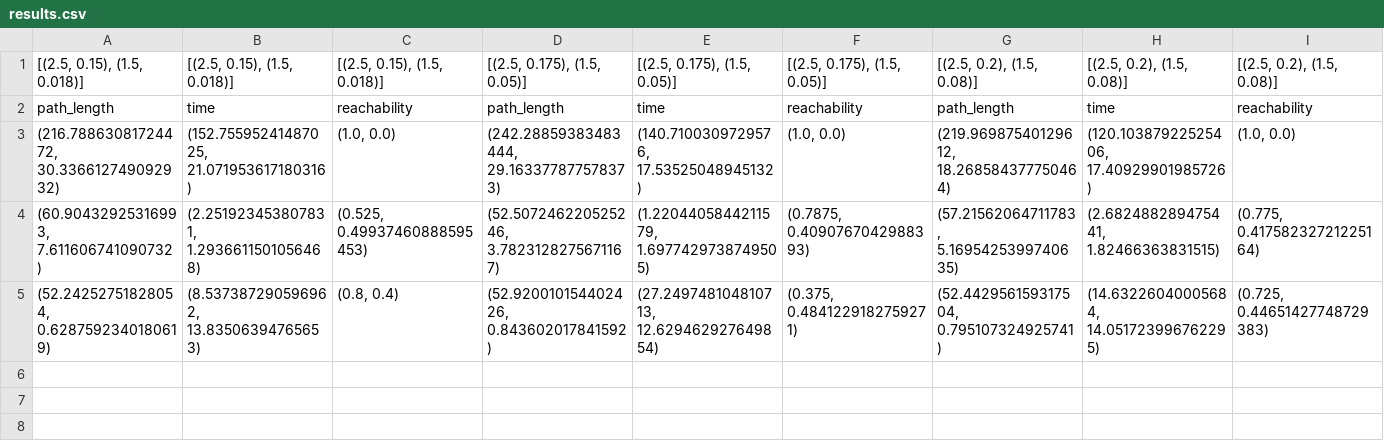
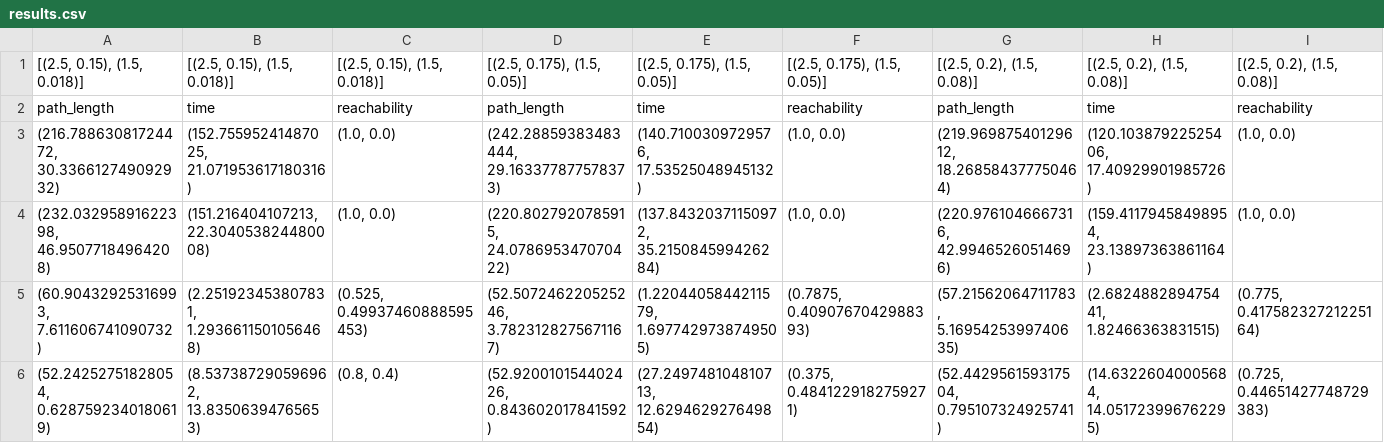
Before and after one commit to umenzi/bio-inspired_algorithms, a CSV file: src/results.csv, drawn as a sheet.

Commit message:
Added adpe_aco results

```diff
--- a/src/results.csv
+++ b/src/results.csv
@@ -3,2 +3,3 @@ path_length,time,reachability,path_length,time,reachability,path_length,time,rea
 "(216.78863081724472, 30.336612749092932)","(152.75595241487025, 21.071953617180316)","(1.0, 0.0)","(242.28859383483444, 29.163377877578373)","(140.7100309729576, 17.53525048945132)","(1.0, 0.0)","(219.96987540129612, 18.268584377750464)","(120.10387922525406, 17.40929901985726)","(1.0, 0.0)"
+"(232.03295891622398, 46.95077184964208)","(151.216404107213, 22.304053824480008)","(1.0, 0.0)","(220.8027920785915, 24.078695347070422)","(137.84320371150972, 35.215084599426284)","(1.0, 0.0)","(220.9761046667316, 42.99465260514696)","(159.41179458498954, 23.13897363861164)","(1.0, 0.0)"
 "(60.90432925316993, 7.611606741090732)","(2.251923453807831, 1.2936611501056468)","(0.525, 0.49937460888595453)","(52.507246220525246, 3.7823128275671167)","(1.2204405844211579, 1.6977429738749505)","(0.7875, 0.4090767042988393)","(57.21562064711783, 5.1695425399740635)","(2.682488289475441, 1.82466363831515)","(0.775, 0.41758232721225164)"
```
Also changed, not shown: 1 other file.
